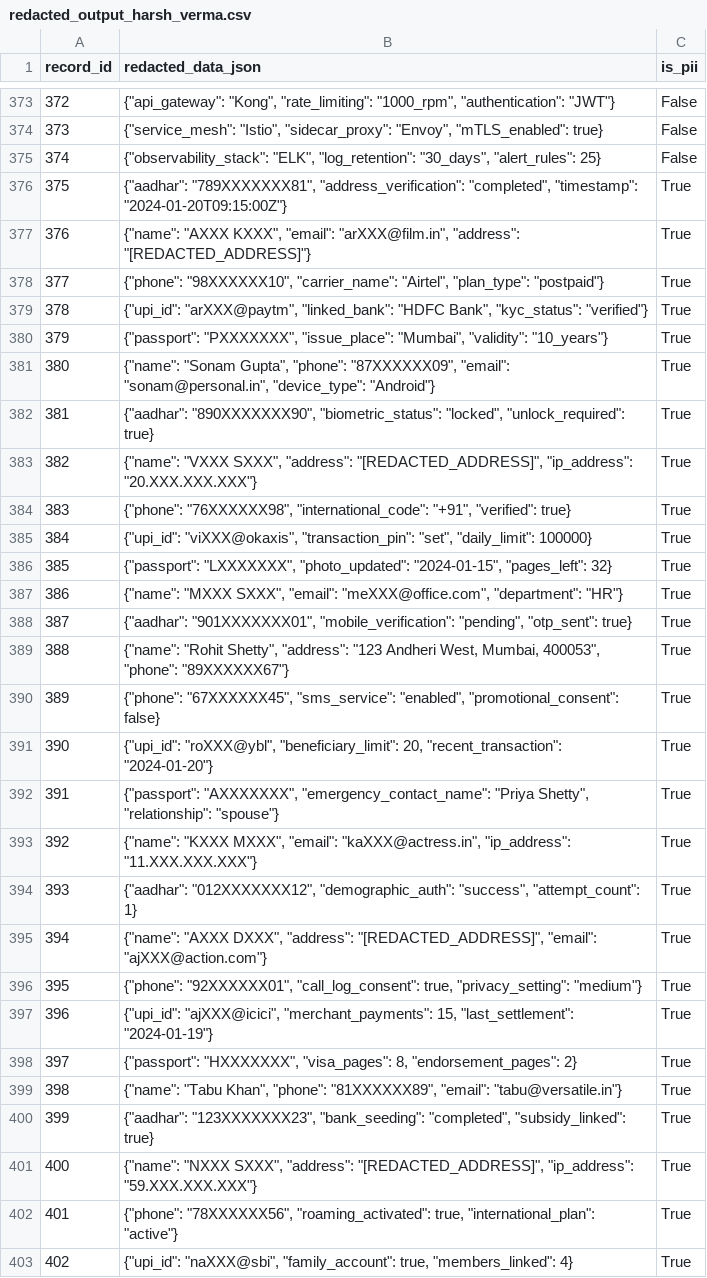
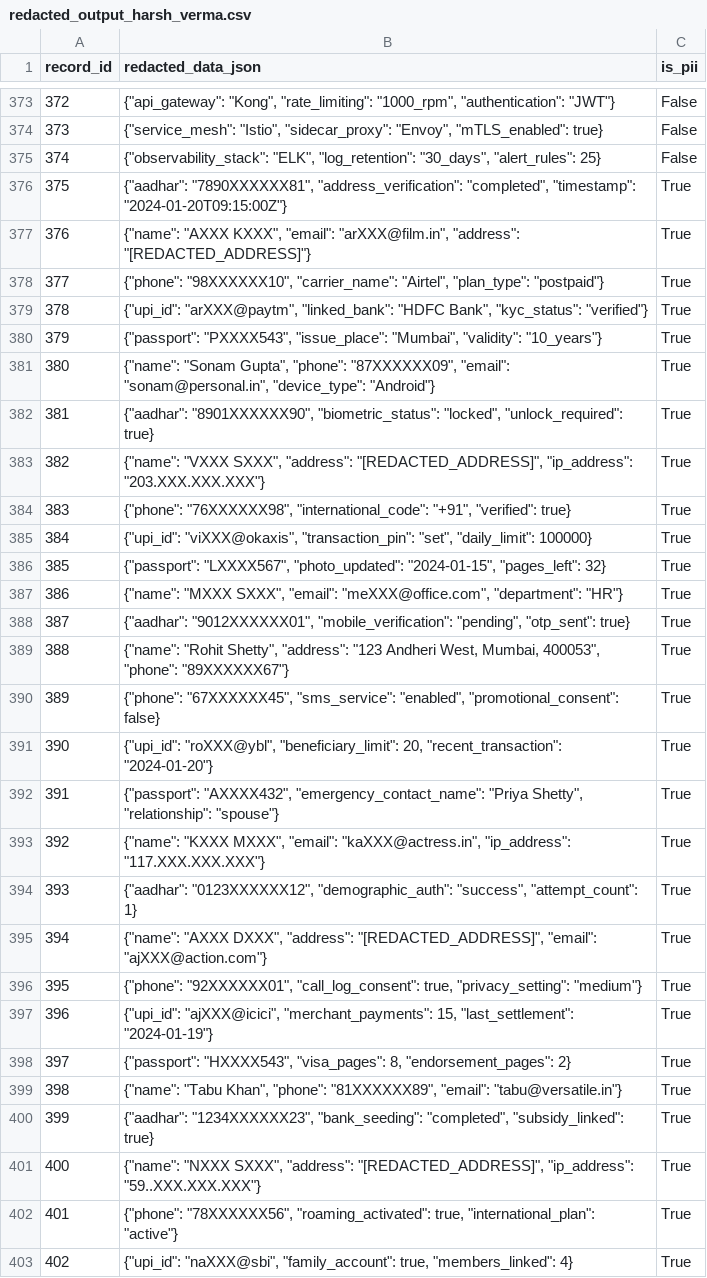
Before and after one commit to harxh-v/FISCP_RTPIIDefense, a CSV file: redacted_output_harsh_verma.csv, drawn as a sheet; only a part is shown, gaps mark what is left out; the diff covers the shown part only.

Commit message:
P1 completed, P2 pending

```diff
--- a/redacted_output_harsh_verma.csv
+++ b/redacted_output_harsh_verma.csv
@@ -375,3 +375,3 @@ record_id,redacted_data_json,is_pii
 374,"{""observability_stack"": ""ELK"", ""log_retention"": ""30_days"", ""alert_rules"": 25}",False
-375,"{""aadhar"": ""789XXXXXXX81"", ""address_verification"": ""completed"", ""timestamp"": ""2024-01-20T09:15:00Z""}",True
+375,"{""aadhar"": ""7890XXXXXX81"", ""address_verification"": ""completed"", ""timestamp"": ""2024-01-20T09:15:00Z""}",True
 376,"{""name"": ""AXXX KXXX"", ""email"": ""arXXX@film.in"", ""address"": ""[REDACTED_ADDRESS]""}",True
@@ -379,11 +379,11 @@ record_id,redacted_data_json,is_pii
 378,"{""upi_id"": ""arXXX@paytm"", ""linked_bank"": ""HDFC Bank"", ""kyc_status"": ""verified""}",True
-379,"{""passport"": ""PXXXXXXX"", ""issue_place"": ""Mumbai"", ""validity"": ""10_years""}",True
+379,"{""passport"": ""PXXXX543"", ""issue_place"": ""Mumbai"", ""validity"": ""10_years""}",True
 380,"{""name"": ""Sonam Gupta"", ""phone"": ""87XXXXXX09"", ""email"": ""sonam@personal.in"", ""device_type"": ""Android""}",True
-381,"{""aadhar"": ""890XXXXXXX90"", ""biometric_status"": ""locked"", ""unlock_required"": true}",True
-382,"{""name"": ""VXXX SXXX"", ""address"": ""[REDACTED_ADDRESS]"", ""ip_address"": ""20.XXX.XXX.XXX""}",True
+381,"{""aadhar"": ""8901XXXXXX90"", ""biometric_status"": ""locked"", ""unlock_required"": true}",True
+382,"{""name"": ""VXXX SXXX"", ""address"": ""[REDACTED_ADDRESS]"", ""ip_address"": ""203.XXX.XXX.XXX""}",True
 383,"{""phone"": ""76XXXXXX98"", ""international_code"": ""+91"", ""verified"": true}",True
 384,"{""upi_id"": ""viXXX@okaxis"", ""transaction_pin"": ""set"", ""daily_limit"": 100000}",True
-385,"{""passport"": ""LXXXXXXX"", ""photo_updated"": ""2024-01-15"", ""pages_left"": 32}",True
+385,"{""passport"": ""LXXXX567"", ""photo_updated"": ""2024-01-15"", ""pages_left"": 32}",True
 386,"{""name"": ""MXXX SXXX"", ""email"": ""meXXX@office.com"", ""department"": ""HR""}",True
-387,"{""aadhar"": ""901XXXXXXX01"", ""mobile_verification"": ""pending"", ""otp_sent"": true}",True
+387,"{""aadhar"": ""9012XXXXXX01"", ""mobile_verification"": ""pending"", ""otp_sent"": true}",True
 388,"{""name"": ""Rohit Shetty"", ""address"": ""123 Andheri West, Mumbai, 400053"", ""phone"": ""89XXXXXX67""}",True
@@ -391,5 +391,5 @@ record_id,redacted_data_json,is_pii
 390,"{""upi_id"": ""roXXX@ybl"", ""beneficiary_limit"": 20, ""recent_transaction"": ""2024-01-20""}",True
-391,"{""passport"": ""AXXXXXXX"", ""emergency_contact_name"": ""Priya Shetty"", ""relationship"": ""spouse""}",True
-392,"{""name"": ""KXXX MXXX"", ""email"": ""kaXXX@actress.in"", ""ip_address"": ""11.XXX.XXX.XXX""}",True
-393,"{""aadhar"": ""012XXXXXXX12"", ""demographic_auth"": ""success"", ""attempt_count"": 1}",True
+391,"{""passport"": ""AXXXX432"", ""emergency_contact_name"": ""Priya Shetty"", ""relationship"": ""spouse""}",True
+392,"{""name"": ""KXXX MXXX"", ""email"": ""kaXXX@actress.in"", ""ip_address"": ""117.XXX.XXX.XXX""}",True
+393,"{""aadhar"": ""0123XXXXXX12"", ""demographic_auth"": ""success"", ""attempt_count"": 1}",True
 394,"{""name"": ""AXXX DXXX"", ""address"": ""[REDACTED_ADDRESS]"", ""email"": ""ajXXX@action.com""}",True
@@ -397,6 +397,6 @@ record_id,redacted_data_json,is_pii
 396,"{""upi_id"": ""ajXXX@icici"", ""merchant_payments"": 15, ""last_settlement"": ""2024-01-19""}",True
-397,"{""passport"": ""HXXXXXXX"", ""visa_pages"": 8, ""endorsement_pages"": 2}",True
+397,"{""passport"": ""HXXXX543"", ""visa_pages"": 8, ""endorsement_pages"": 2}",True
 398,"{""name"": ""Tabu Khan"", ""phone"": ""81XXXXXX89"", ""email"": ""tabu@versatile.in""}",True
-399,"{""aadhar"": ""123XXXXXXX23"", ""bank_seeding"": ""completed"", ""subsidy_linked"": true}",True
-400,"{""name"": ""NXXX SXXX"", ""address"": ""[REDACTED_ADDRESS]"", ""ip_address"": ""59.XXX.XXX.XXX""}",True
+399,"{""aadhar"": ""1234XXXXXX23"", ""bank_seeding"": ""completed"", ""subsidy_linked"": true}",True
+400,"{""name"": ""NXXX SXXX"", ""address"": ""[REDACTED_ADDRESS]"", ""ip_address"": ""59..XXX.XXX.XXX""}",True
 401,"{""phone"": ""78XXXXXX56"", ""roaming_activated"": true, ""international_plan"": ""active""}",True
```
Also changed, not shown: 112 edited cells elsewhere in this file, 2 other files.
